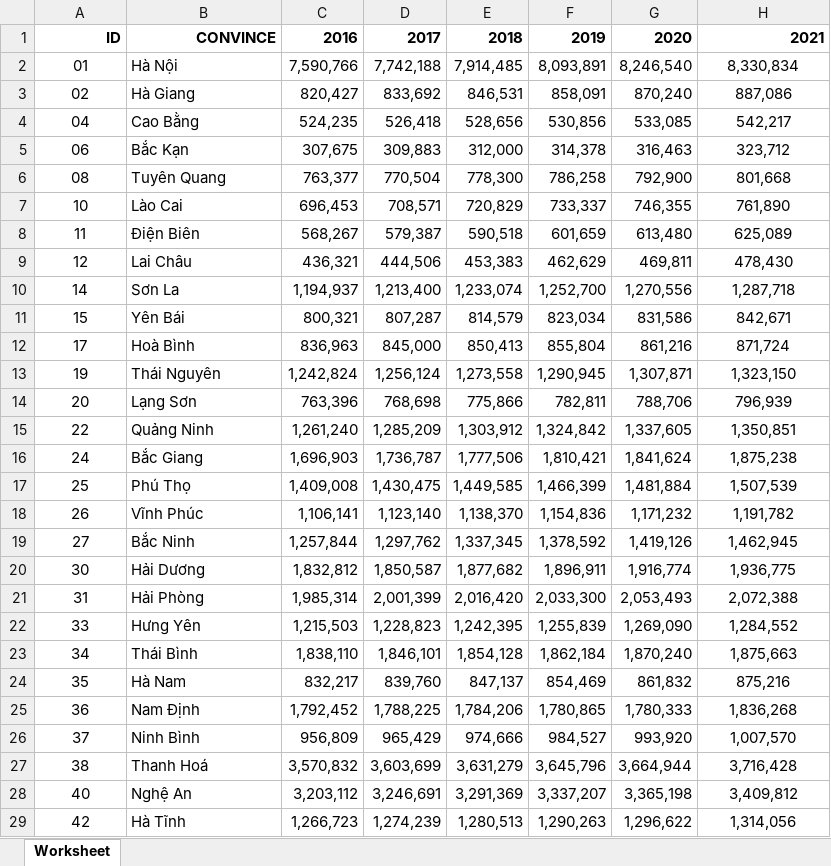
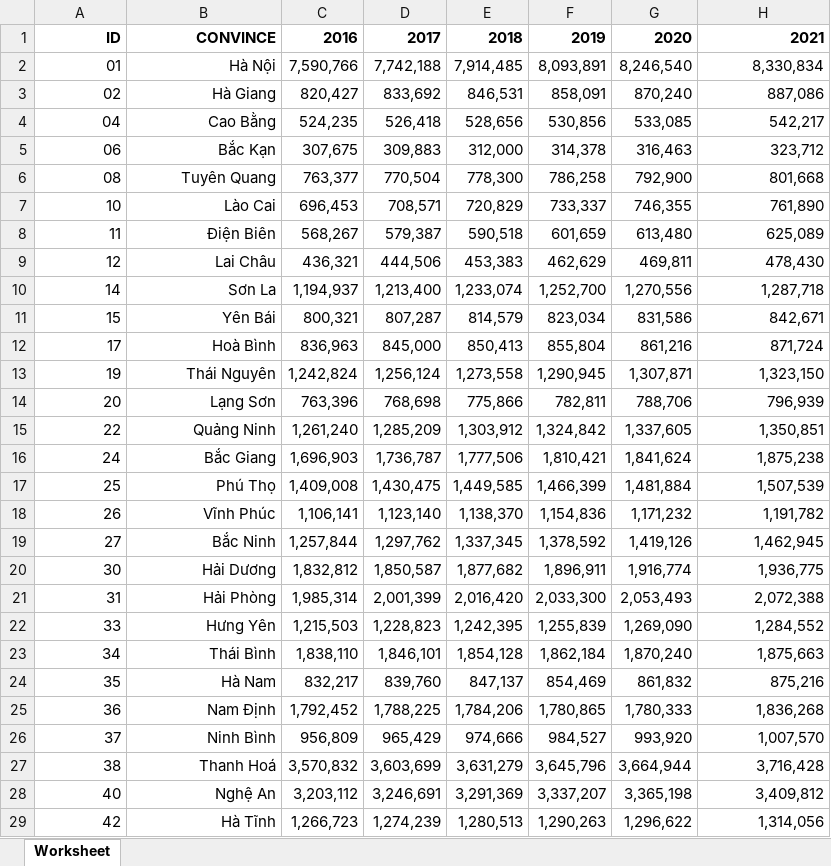
Before and after one commit to petertran410/Data_Visual_Project, an Excel workbook: src/Density/TongDanSo.xlsx, sheet Worksheet, drawn as a sheet; only a part is shown; values as stored, in another font and other column widths than the file's, no borders; the diff covers the shown part only; the diff names each change by its address in the sheet, - before the commit and + after, or states it on an @@ line.

Commit message:
Update TongDanSo.xlsx

```diff
--- a/src/Density/TongDanSo.xlsx (sheet Worksheet)
+++ b/src/Density/TongDanSo.xlsx (sheet Worksheet)
-A2:A29 alignment: center
+A2:A29 alignment: right
-B2:B29 alignment: left
+B2:B29 alignment: right
-H2:H29 alignment: center
+H2:H29 alignment: right
```
Also changed, not shown: cell formats elsewhere in this sheet.
